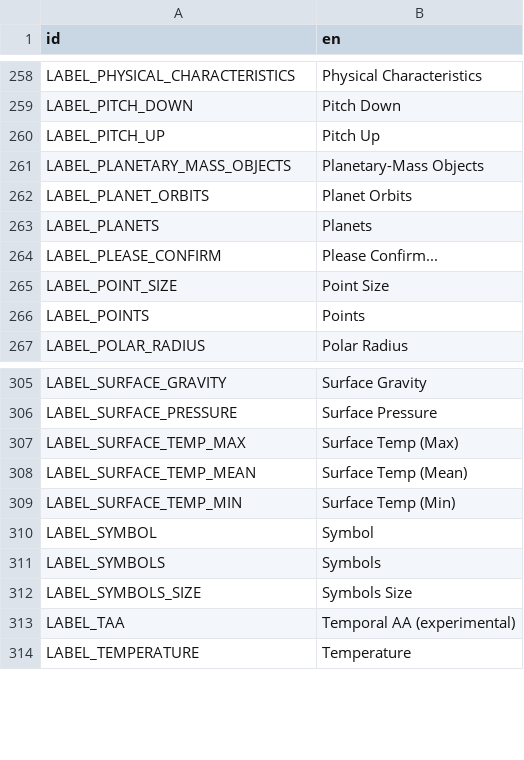
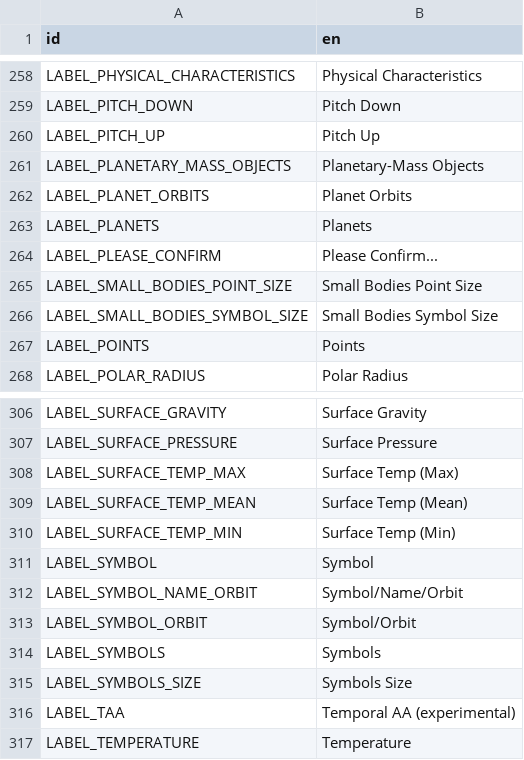
Before and after one commit to ivoyager/ivoyager_core, a CSV file: text/gui_text.csv, drawn as a sheet; only a part is shown, gaps mark what is left out.

```diff
--- a/text/gui_text.csv
+++ b/text/gui_text.csv
@@ -264,3 +264,4 @@ LABEL_PLANETS,Planets
 LABEL_PLEASE_CONFIRM,Please Confirm...
-LABEL_POINT_SIZE,Point Size
+LABEL_SMALL_BODIES_POINT_SIZE,Small Bodies Point Size
+LABEL_SMALL_BODIES_SYMBOL_SIZE,Small Bodies Symbol Size
 LABEL_POINTS,Points
@@ -310,2 +311,4 @@ LABEL_SURFACE_TEMP_MIN,Surface Temp (Min)
 LABEL_SYMBOL,Symbol
+LABEL_SYMBOL_NAME_ORBIT,Symbol/Name/Orbit
+LABEL_SYMBOL_ORBIT,Symbol/Orbit
 LABEL_SYMBOLS,Symbols
```
Also changed, not shown: tables/asteroids.tsv, tables/moons.tsv, 47 other files.
